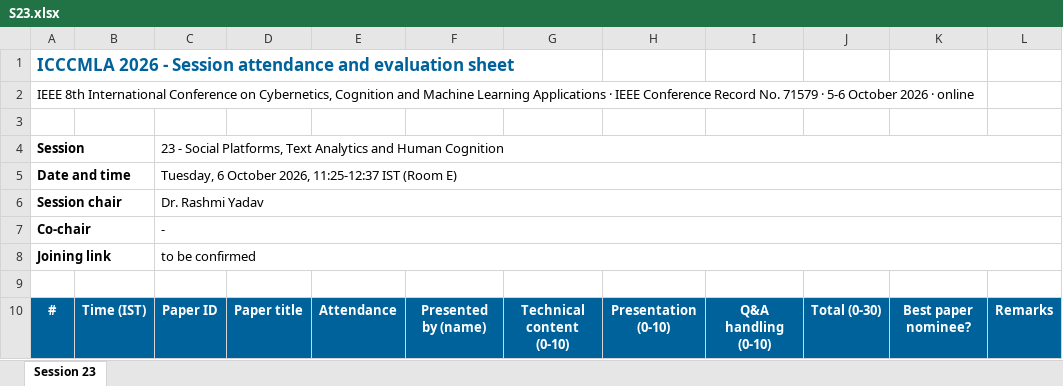
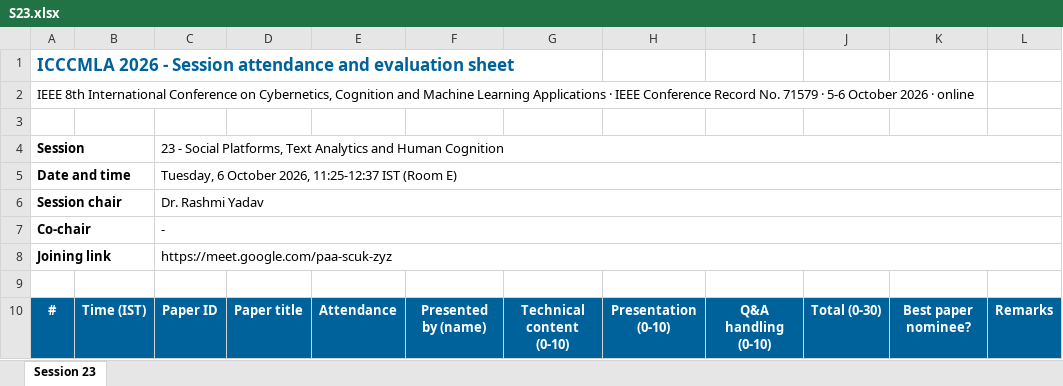
Before and after one commit to cyotahaifa/ICCCMLA, an Excel workbook: programme/chair-sheets/S23.xlsx, sheet Session 23, drawn as a sheet; only a part is shown; values as stored, in another font and other column widths than the file's, no borders; the diff names each change by its address in the sheet, - before the commit and + after, or states it on an @@ line.

```diff
--- a/programme/chair-sheets/S23.xlsx (sheet Session 23)
+++ b/programme/chair-sheets/S23.xlsx (sheet Session 23)
-C8: to be confirmed
+C8: https://meet.google.com/paa-scuk-zyz
```
Also changed, not shown: 1 other file.
